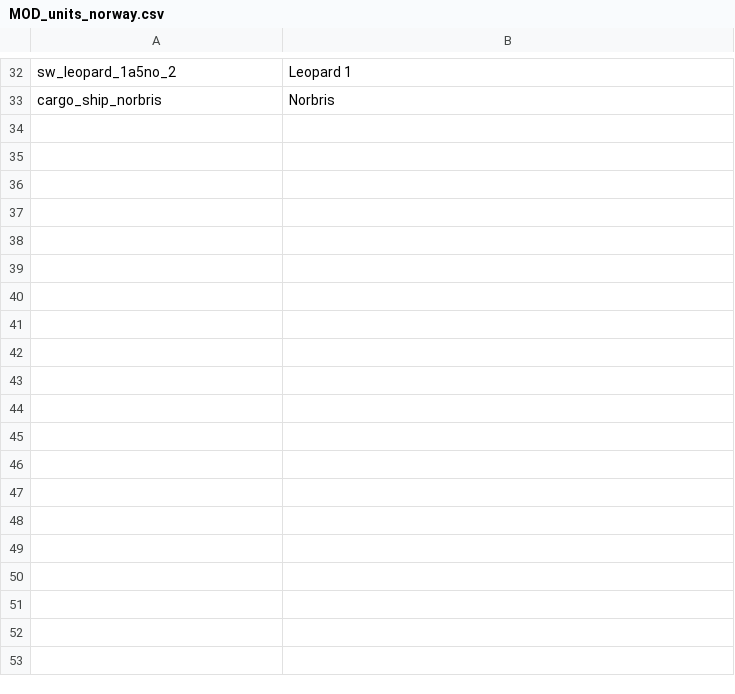
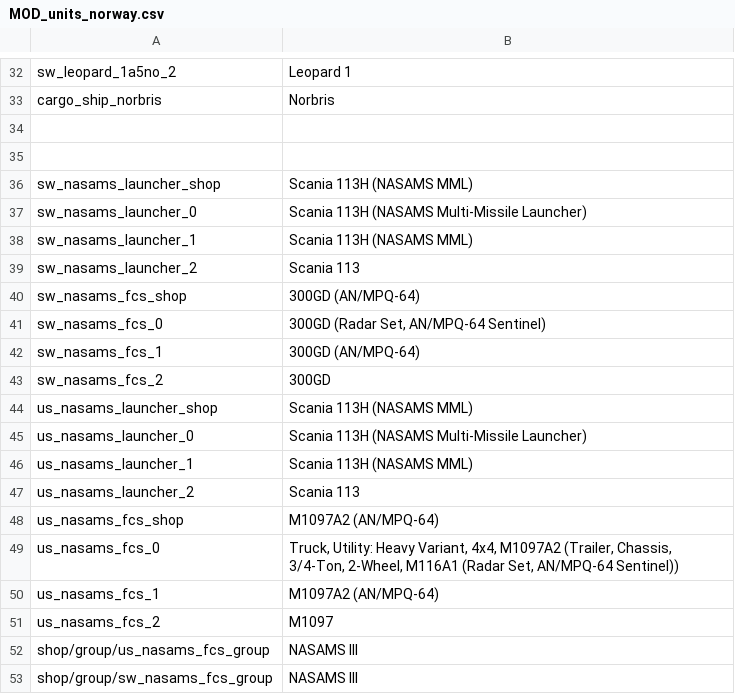
Before and after one commit to kleinerPanzer/WT-Custom-Localization, a CSV file: MOD_units_norway.csv, drawn as a sheet; only a part is shown, gaps mark what is left out; the diff names each change by its address in the sheet, - before the commit and + after, or states it on an @@ line.

```diff
--- a/MOD_units_norway.csv
+++ b/MOD_units_norway.csv
+row 34: (empty)
+row 35: (empty)
+row 36: sw_nasams_launcher_shop | Scania 113H (NASAMS MML)
+row 37: sw_nasams_launcher_0 | Scania 113H (NASAMS Multi-Missile Launcher)
+row 38: sw_nasams_launcher_1 | Scania 113H (NASAMS MML)
+row 39: sw_nasams_launcher_2 | Scania 113
+row 40: sw_nasams_fcs_shop | 300GD (AN/MPQ-64)
+row 41: sw_nasams_fcs_0 | 300GD (Radar Set, AN/MPQ-64 Sentinel)
+row 42: sw_nasams_fcs_1 | 300GD (AN/MPQ-64)
+row 43: sw_nasams_fcs_2 | 300GD
+row 44: us_nasams_launcher_shop | Scania 113H (NASAMS MML)
+row 45: us_nasams_launcher_0 | Scania 113H (NASAMS Multi-Missile Launcher)
+row 46: us_nasams_launcher_1 | Scania 113H (NASAMS MML)
+row 47: us_nasams_launcher_2 | Scania 113
+row 48: us_nasams_fcs_shop | M1097A2 (AN/MPQ-64)
+row 49: us_nasams_fcs_0 | Truck, Utility: Heavy Variant, 4x4, M1097A2 (Trailer, Chassis, 3/4-Ton, 2-Wheel, M116A1 (Radar Set, AN/MPQ-64 Sentinel))
+row 50: us_nasams_fcs_1 | M1097A2 (AN/MPQ-64)
+row 51: us_nasams_fcs_2 | M1097
+row 52: shop/group/us_nasams_fcs_group | NASAMS III
+row 53: shop/group/sw_nasams_fcs_group | NASAMS III
```
Also changed, not shown: MOD_ui.csv, MOD_units_japan_jgsdf.csv, 40 other files.
